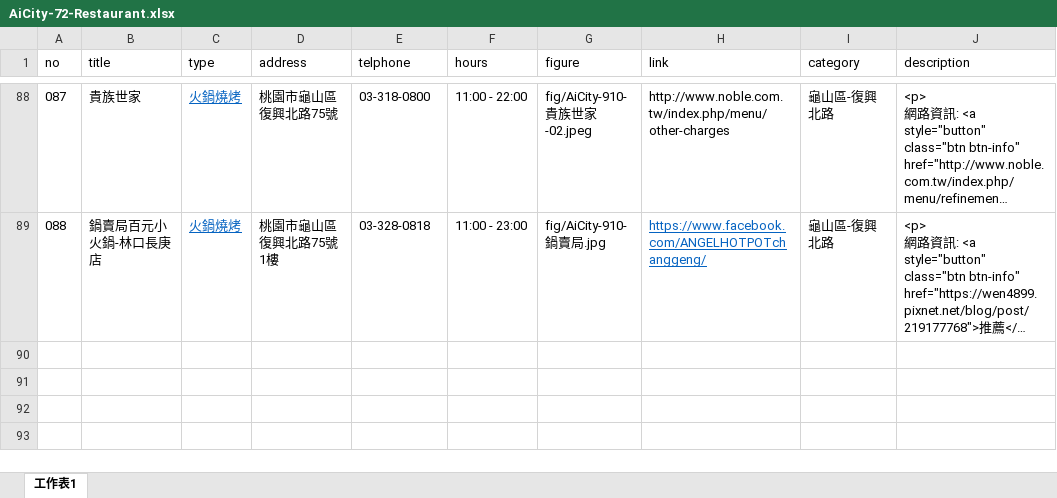
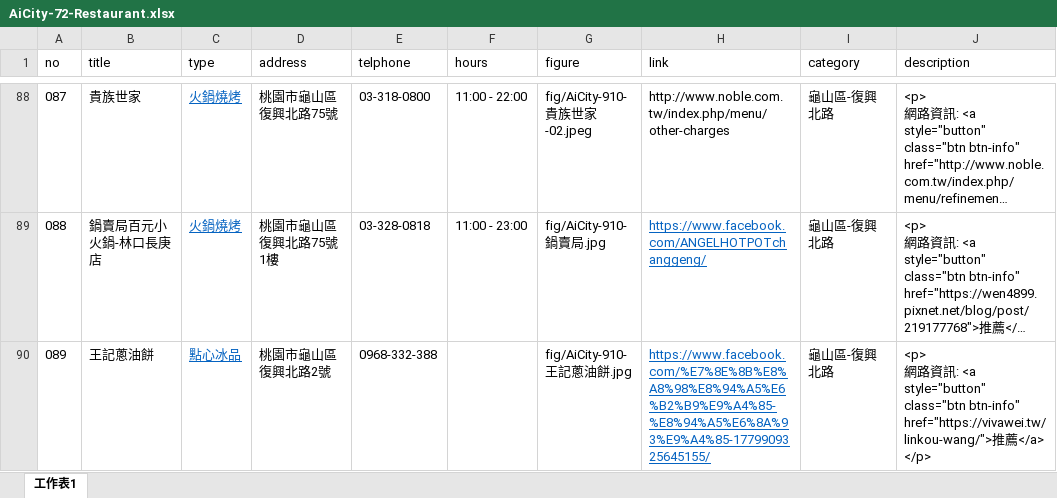
Before and after one commit to TCWang/AiCity2019, an Excel workbook: db/AiCity-72-Restaurant.xlsx, sheet 工作表1, drawn as a sheet; only a part is shown, gaps mark what is left out; long unchanged cells end in …; values as stored, in another font and other column widths than the file's, no borders; ↵ is a line break in a cell; the diff names each change by its address in the sheet, - before the commit and + after, or states it on an @@ line.

```diff
--- a/db/AiCity-72-Restaurant.xlsx (sheet 工作表1)
+++ b/db/AiCity-72-Restaurant.xlsx (sheet 工作表1)
+row 90: 089 | 王記蔥油餅 | 點心冰品 | 桃園市龜山區復興北路2號 | 0968-332-388 |  | fig/AiCity-910-王記蔥油餅.jpg | https://www.facebook.com/%E7%8E%8B%E8%A8%98%E8%94%A5%E6%B2%B9%E9%A4%85-%E8%94%A5%E6%8A%93%E9%A4%85-1779909325645155/ | 龜山區-復興北路 | <p> ↵ 網路資訊: <a style="button" class="btn btn-info" href="https://vivawei.tw/linkou-wang/">推薦</a> ↵ </p>
```
Also changed, not shown: 2 other files.
